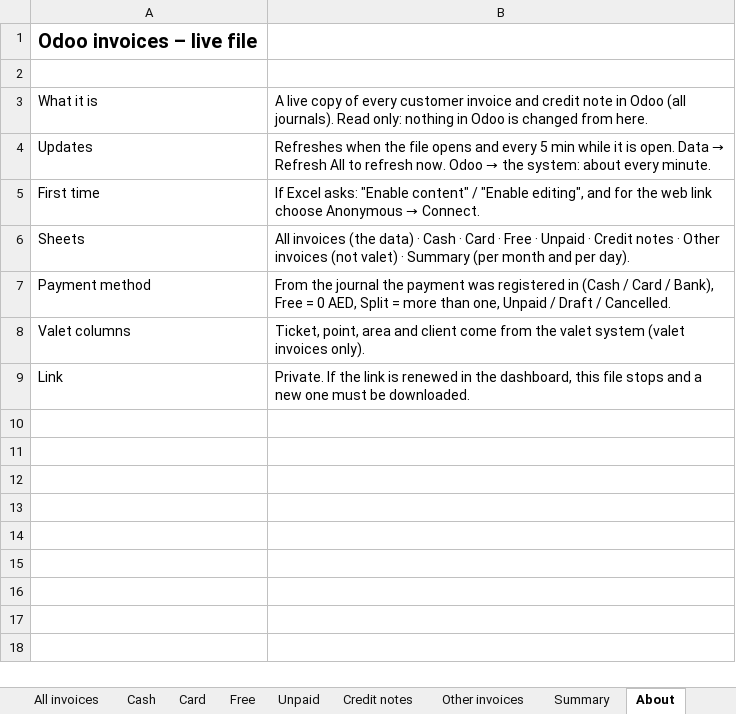
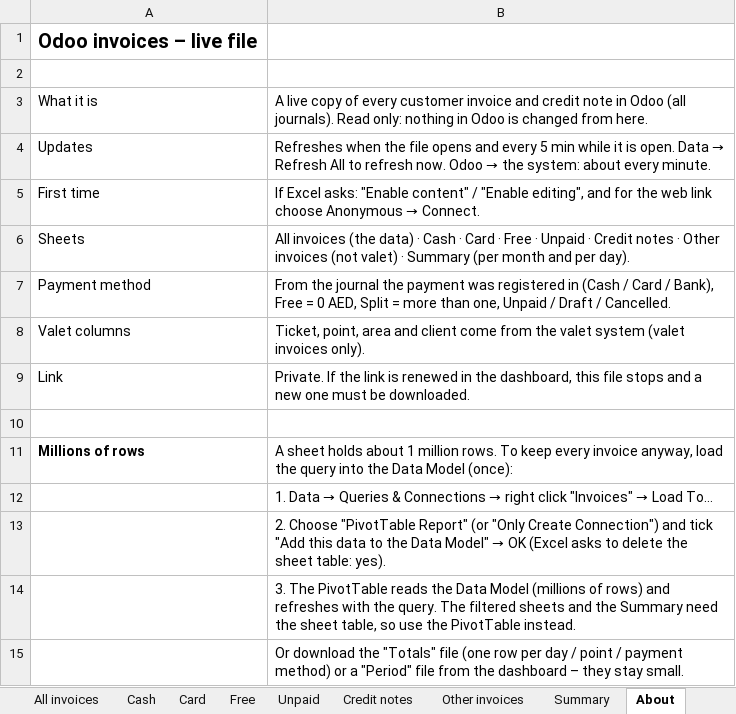
Before and after one commit to mohamed00366/m7md_ops, an Excel workbook: assets/excel/odoo_invoices_live.xlsx, sheet About, drawn as a sheet; values as stored, in another font and other column widths than the file's, no borders; the diff names each change by its address in the sheet, - before the commit and + after, or states it on an @@ line.

```diff
--- a/assets/excel/odoo_invoices_live.xlsx (sheet About)
+++ b/assets/excel/odoo_invoices_live.xlsx (sheet About)
+row 10: (empty)
+row 11: Millions of rows | A sheet holds about 1 million rows. To keep every invoice anyway, load the query into the Data Model (once):
+row 12:  | 1. Data → Queries & Connections → right click "Invoices" → Load To…
+row 13:  | 2. Choose "PivotTable Report" (or "Only Create Connection") and tick "Add this data to the Data Model" → OK (Excel asks to delete the sheet table: yes).
+row 14:  | 3. The PivotTable reads the Data Model (millions of rows) and refreshes with the query. The filtered sheets and the Summary need the sheet table, so use the PivotTable instead.
+row 15:  | Or download the "Totals" file (one row per day / point / payment method) or a "Period" file from the dashboard – they stay small.
```
Also changed, not shown: 5 other files.
